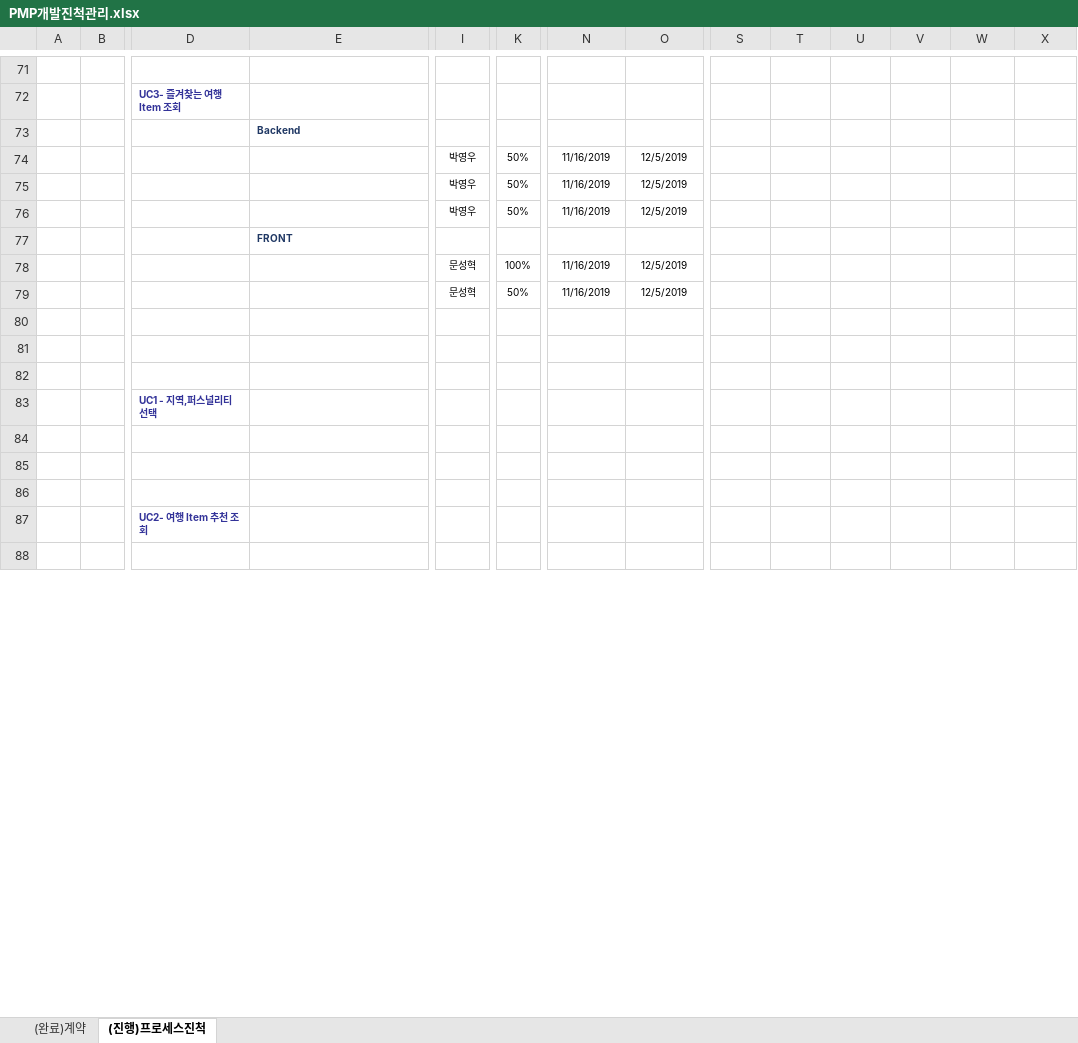
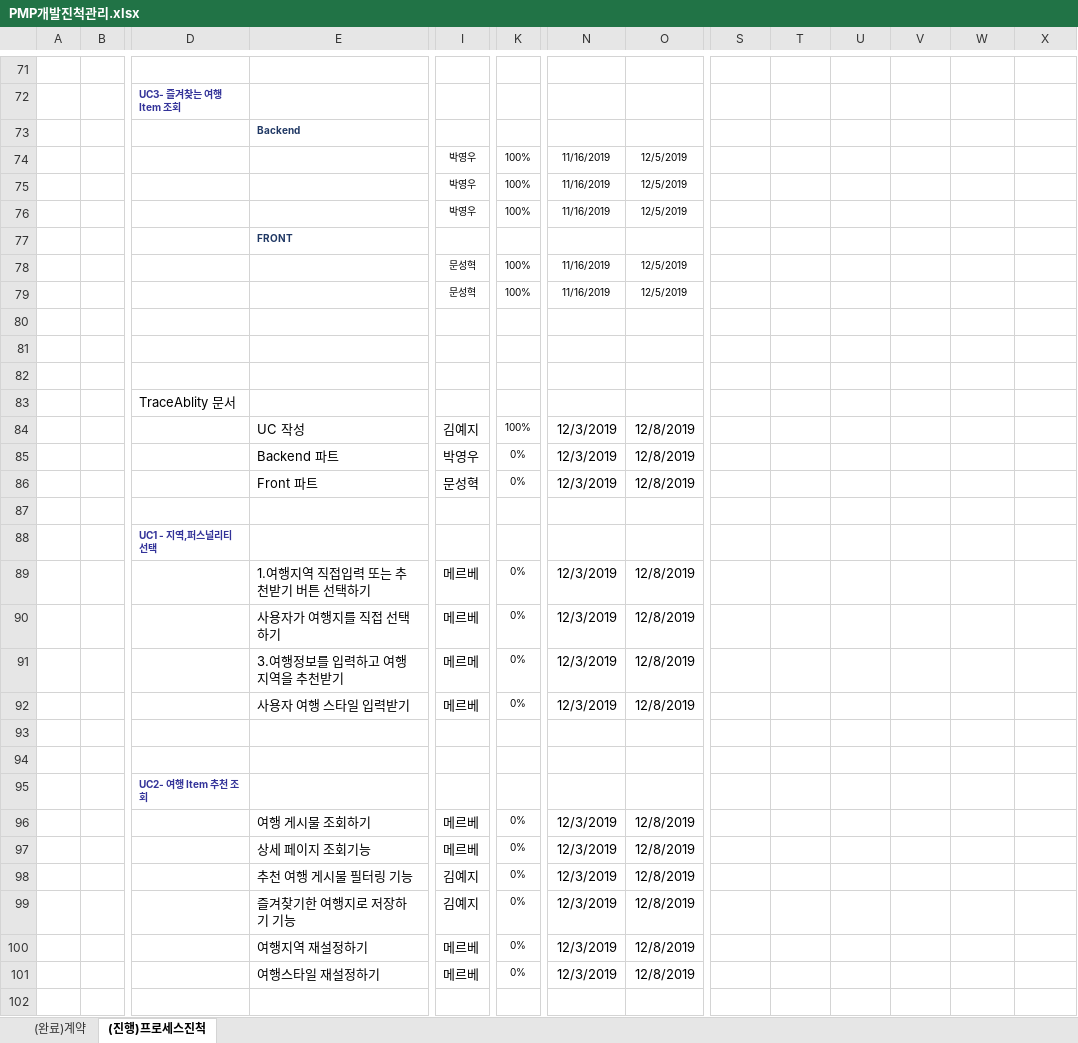
Before and after one commit to roeniss/TripPicker, an Excel workbook: 관리산출물/프로젝트_최종결과보고서/PMP개발진척관리.xlsx, sheet (진행)프로세스진척, drawn as a sheet; only a part is shown, gaps mark what is left out; values as stored, in another font and other column widths than the file's, no borders; conditional formats not drawn; addresses are those after the commit; rows hold the shown columns only; the diff covers the shown part only; the diff names each change by its address in the sheet, - before the commit and + after, or states it on an @@ line.

```diff
--- a/관리산출물/프로젝트_최종결과보고서/PMP개발진척관리.xlsx (sheet (진행)프로세스진척)
+++ b/관리산출물/프로젝트_최종결과보고서/PMP개발진척관리.xlsx (sheet (진행)프로세스진척)
-K74:K76: 50%
+K74:K76: 100%
-K79: 50%
+K79: 100%
+row 83:  |  | TraceAblity 문서 |  |  |  |  |  | 9/6/2019 | 9/7/2019 | 9/8/2019 | 9/9/2019 | 9/10/2019 | 9/11/2019
+row 84:  |  |  | UC 작성 | 김예지 | 100% | 12/3/2019 | 12/8/2019 | 9/6/2019 | 9/7/2019 | 9/8/2019 | 9/9/2019 | 9/10/2019 | 9/11/2019
+row 85:  |  |  | Backend 파트 | 박영우 | 0% | 12/3/2019 | 12/8/2019 | 9/6/2019 | 9/7/2019 | 9/8/2019 | 9/9/2019 | 9/10/2019 | 9/11/2019
+row 86:  |  |  | Front 파트 | 문성혁 | 0% | 12/3/2019 | 12/8/2019 | 9/6/2019 | 9/7/2019 | 9/8/2019 | 9/9/2019 | 9/10/2019 | 9/11/2019
@@ row 89 moved to row 87: 9/6/2019 @@
-E89: (empty)
+E89: 1.여행지역 직접입력 또는 추천받기 버튼 선택하기
-I89: (empty)
+I89: 메르베
-K89: (empty)
+K89: 0%
-N89: (empty)
+N89: 12/3/2019
-O89: (empty)
+O89: 12/8/2019
+row 90:  |  |  | 사용자가 여행지를 직접 선택하기 | 메르베 | 0% | 12/3/2019 | 12/8/2019 | 9/6/2019 | 9/7/2019 | 9/8/2019 | 9/9/2019 | 9/10/2019 | 9/11/2019
+row 91:  |  |  | 3.여행정보를 입력하고 여행 지역을 추천받기 | 메르메 | 0% | 12/3/2019 | 12/8/2019 | 9/6/2019 | 9/7/2019 | 9/8/2019 | 9/9/2019 | 9/10/2019 | 9/11/2019
+row 92:  |  |  | 사용자 여행 스타일 입력받기 | 메르베 | 0% | 12/3/2019 | 12/8/2019 | 9/6/2019 | 9/7/2019 | 9/8/2019 | 9/9/2019 | 9/10/2019 | 9/11/2019
+row 96:  |  |  | 여행 게시물 조회하기 | 메르베 | 0% | 12/3/2019 | 12/8/2019 | 9/6/2019 | 9/7/2019 | 9/8/2019 | 9/9/2019 | 9/10/2019 | 9/11/2019
+row 97:  |  |  | 상세 페이지 조회기능 | 메르베 | 0% | 12/3/2019 | 12/8/2019 | 9/6/2019 | 9/7/2019 | 9/8/2019 | 9/9/2019 | 9/10/2019 | 9/11/2019
+row 98:  |  |  | 추천 여행 게시물 필터링 기능 | 김예지 | 0% | 12/3/2019 | 12/8/2019 | 9/6/2019 | 9/7/2019 | 9/8/2019 | 9/9/2019 | 9/10/2019 | 9/11/2019
+row 99:  |  |  | 즐겨찾기한 여행지로 저장하기 기능 | 김예지 | 0% | 12/3/2019 | 12/8/2019 | 9/6/2019 | 9/7/2019 | 9/8/2019 | 9/9/2019 | 9/10/2019 | 9/11/2019
+row 100:  |  |  | 여행지역 재설정하기 | 메르베 | 0% | 12/3/2019 | 12/8/2019 | 9/6/2019 | 9/7/2019 | 9/8/2019 | 9/9/2019 | 9/10/2019 | 9/11/2019
+row 101:  |  |  | 여행스타일 재설정하기 | 메르베 | 0% | 12/3/2019 | 12/8/2019 | 9/6/2019 | 9/7/2019 | 9/8/2019 | 9/9/2019 | 9/10/2019 | 9/11/2019
```
Also changed, not shown: 13 removed rows and 14 edited cells elsewhere in this sheet, 2 other files.
